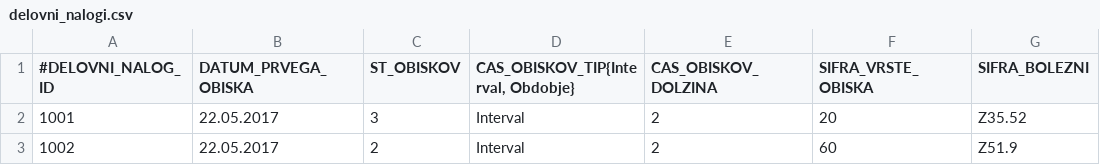
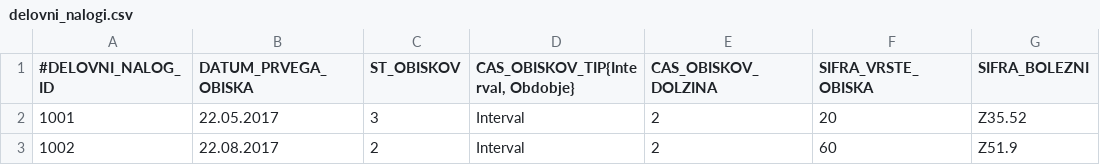
Before and after one commit to MaticBernik/Patronage, a CSV file: data_import/delovni_nalogi.csv, drawn as a sheet; only a part is shown; the diff names each change by its address in the sheet, - before the commit and + after, or states it on an @@ line.

Commit message:
list_work_task(request) in progress

```diff
--- a/data_import/delovni_nalogi.csv
+++ b/data_import/delovni_nalogi.csv
-B3 (DATUM_PRVEGA_OBISKA): 22.05.2017
+B3 (DATUM_PRVEGA_OBISKA): 22.08.2017
```
Also changed, not shown: 3 other files.
